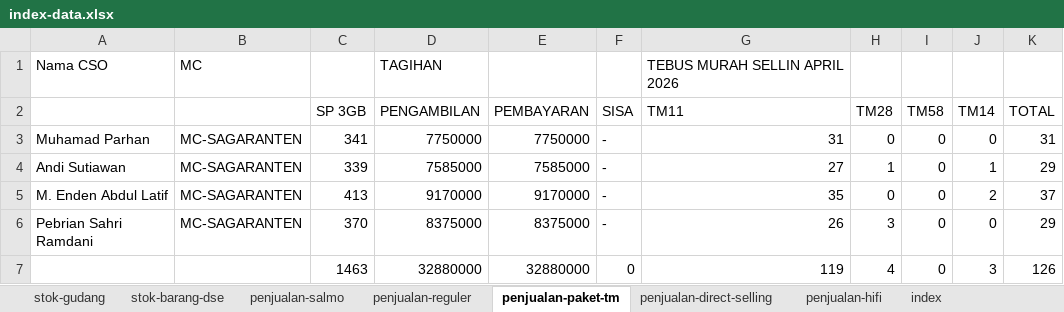
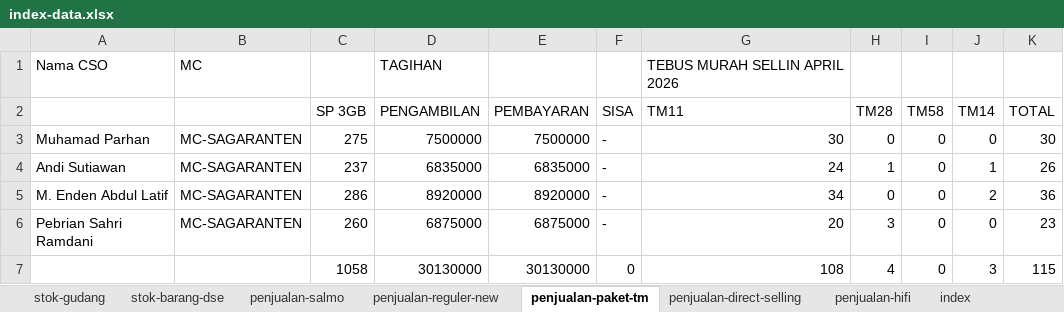
Before and after one commit to andisianday393-byte/MC-SAGARANTEN.WEB, an Excel workbook: index-data.xlsx, sheet penjualan-paket-tm, drawn as a sheet; values as stored, in another font and other column widths than the file's, no borders; removed rows and columns are numbered as before the commit, all else as after; the diff names each change by its address in the sheet, - before the commit and + after, or states it on an @@ line.

```diff
--- a/index-data.xlsx (sheet penjualan-paket-tm)
+++ b/index-data.xlsx (sheet penjualan-paket-tm)
-sheet tab: penjualan-reguler
+sheet tab: penjualan-reguler-new
-C3 (SP 3GB): 341
+C3 (SP 3GB): 275
-D3 (PENGAMBILAN): 7750000
+D3 (PENGAMBILAN): 7500000
-E3 (PEMBAYARAN): 7750000
+E3 (PEMBAYARAN): 7500000
-G3 (TM11): 31
+G3 (TM11): 30
-K3 (TOTAL): 31
+K3 (TOTAL): 30
-C4 (SP 3GB): 339
+C4 (SP 3GB): 237
-D4 (PENGAMBILAN): 7585000
+D4 (PENGAMBILAN): 6835000
-E4 (PEMBAYARAN): 7585000
+E4 (PEMBAYARAN): 6835000
-G4 (TM11): 27
+G4 (TM11): 24
-K4 (TOTAL): 29
+K4 (TOTAL): 26
-C5 (SP 3GB): 413
+C5 (SP 3GB): 286
-D5 (PENGAMBILAN): 9170000
+D5 (PENGAMBILAN): 8920000
-E5 (PEMBAYARAN): 9170000
+E5 (PEMBAYARAN): 8920000
-G5 (TM11): 35
+G5 (TM11): 34
-K5 (TOTAL): 37
+K5 (TOTAL): 36
-C6 (SP 3GB): 370
+C6 (SP 3GB): 260
-D6 (PENGAMBILAN): 8375000
+D6 (PENGAMBILAN): 6875000
-E6 (PEMBAYARAN): 8375000
+E6 (PEMBAYARAN): 6875000
-G6 (TM11): 26
+G6 (TM11): 20
-K6 (TOTAL): 29
+K6 (TOTAL): 23
-row 7:  |  | 1463 | 32880000 | 32880000 | 0 | 119 | 4 | 0 | 3 | 126
+row 7:  |  | 1058 | 30130000 | 30130000 | 0 | 108 | 4 | 0 | 3 | 115
```
Also changed, not shown: sheet index, sheet penjualan-reguler-new, sheet stok-barang-dse, sheet stok-gudang, sheet penjualan-salmo, sheet penjualan-direct-selling, formulas that keep their value.
